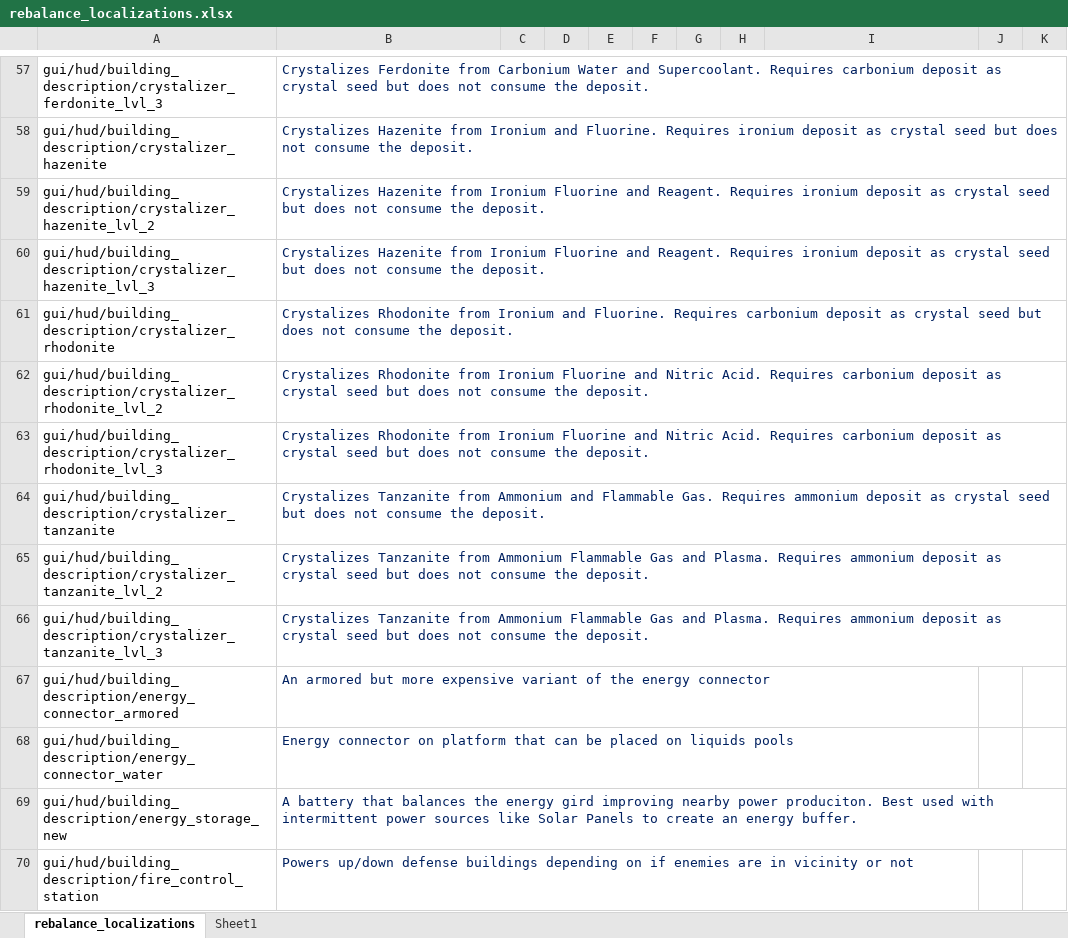
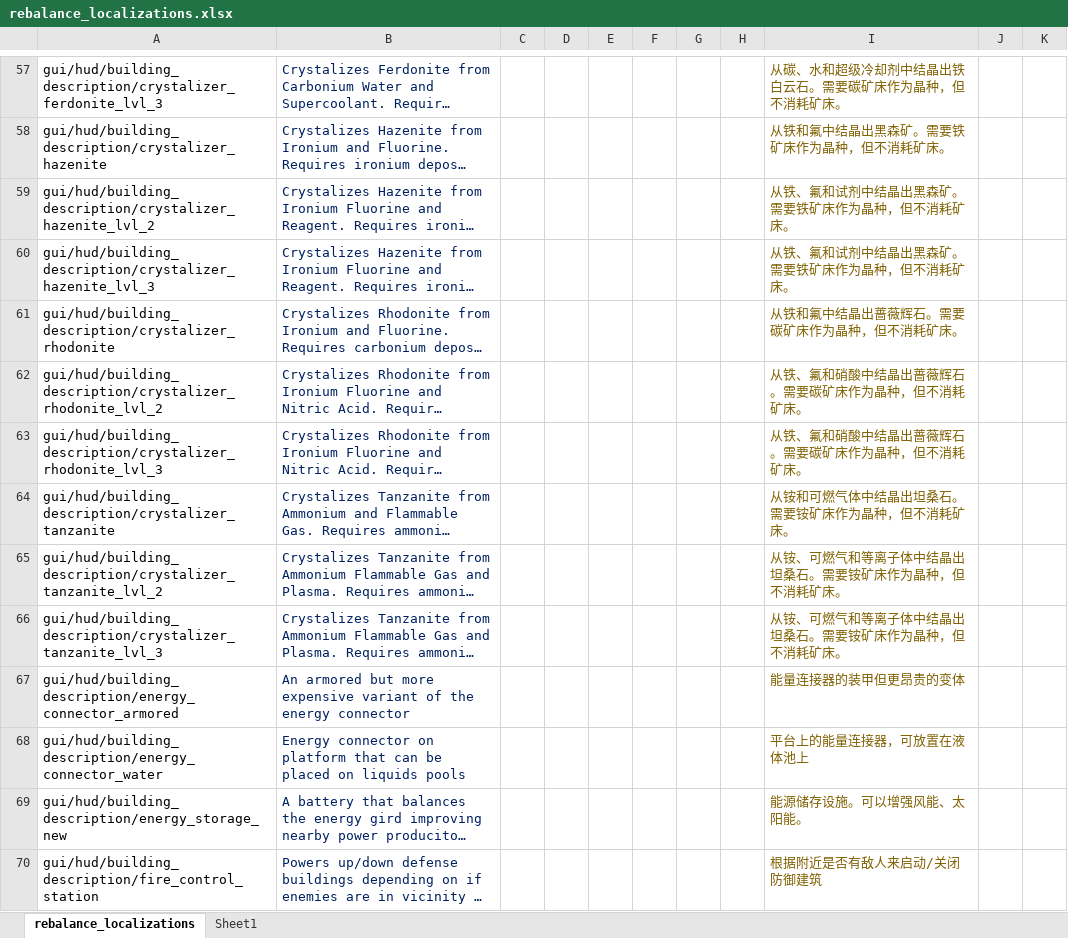
Before and after one commit to TheKilltech/rift_balance, an Excel workbook: gui/rebalance_localizations.xlsx, sheet rebalance_localizations, drawn as a sheet; only a part is shown, gaps mark what is left out; long unchanged cells end in …; values as stored, in another font and other column widths than the file's, no borders; the diff covers the shown part only; the diff names each change by its address in the sheet, - before the commit and + after, or states it on an @@ line.

```diff
--- a/gui/rebalance_localizations.xlsx (sheet rebalance_localizations)
+++ b/gui/rebalance_localizations.xlsx (sheet rebalance_localizations)
-I57: (empty)
+I57: 从碳、水和超级冷却剂中结晶出铁白云石。需要碳矿床作为晶种，但不消耗矿床。
-I58: (empty)
+I58: 从铁和氟中结晶出黑森矿。需要铁矿床作为晶种，但不消耗矿床。
-I59:I60: (empty)
+I59:I60: 从铁、氟和试剂中结晶出黑森矿。需要铁矿床作为晶种，但不消耗矿床。
-I61: (empty)
+I61: 从铁和氟中结晶出蔷薇辉石。需要碳矿床作为晶种，但不消耗矿床。
-I62:I63: (empty)
+I62:I63: 从铁、氟和硝酸中结晶出蔷薇辉石。需要碳矿床作为晶种，但不消耗矿床。
-I64: (empty)
+I64: 从铵和可燃气体中结晶出坦桑石。需要铵矿床作为晶种，但不消耗矿床。
-I65:I66: (empty)
+I65:I66: 从铵、可燃气和等离子体中结晶出坦桑石。需要铵矿床作为晶种，但不消耗矿床。
-I67: (empty)
+I67: 能量连接器的装甲但更昂贵的变体
-I68: (empty)
+I68: 平台上的能量连接器，可放置在液体池上
-I69: (empty)
+I69: 能源储存设施。可以增强风能、太阳能。
-I70: (empty)
+I70: 根据附近是否有敌人来启动/关闭防御建筑
```
Also changed, not shown: 955 edited cells and cell formats elsewhere in this sheet, 1 other file.
